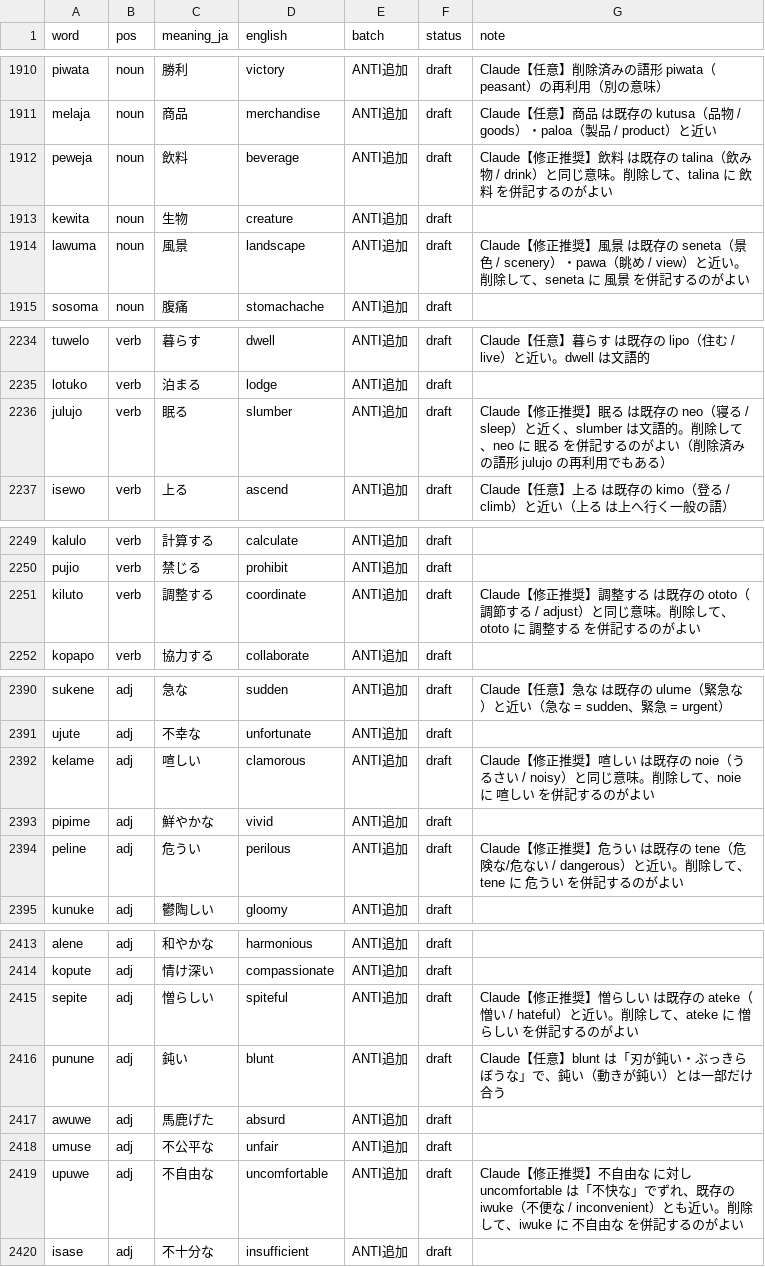
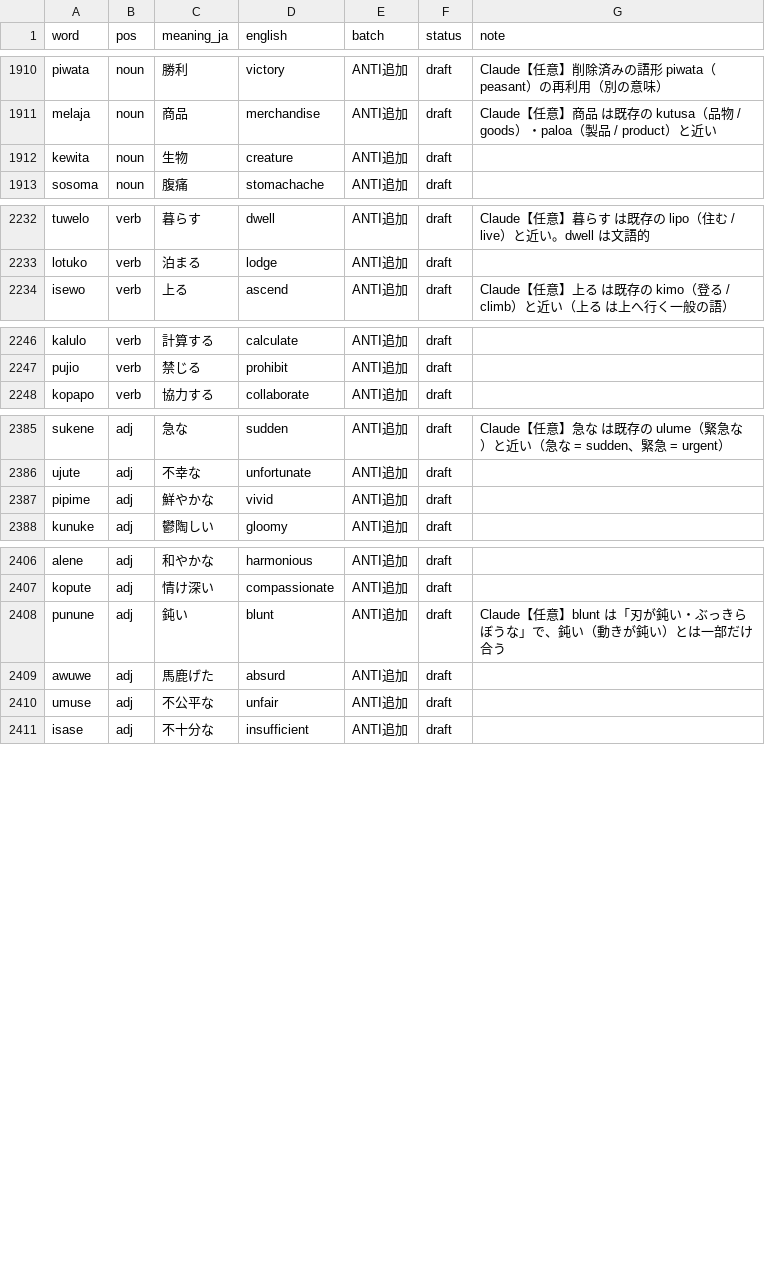
Before and after one commit to kohga1220-stack/logi, a CSV file: dictionary/word_review.csv, drawn as a sheet; only a part is shown, gaps mark what is left out; the diff covers the shown part only.

```diff
--- a/dictionary/word_review.csv
+++ b/dictionary/word_review.csv
@@ -1911,5 +1911,3 @@ piwata,noun,勝利,victory,ANTI追加,draft,Claude【任意】削除済みの語
 melaja,noun,商品,merchandise,ANTI追加,draft,Claude【任意】商品 は既存の kutusa（品物 / goods）・paloa（製品 / product）と近い
-peweja,noun,飲料,beverage,ANTI追加,draft,Claude【修正推奨】飲料 は既存の talina（飲み物 / drink）と同じ意味。削除して、talina に 飲料 を併記するのがよい
 kewita,noun,生物,creature,ANTI追加,draft,
-lawuma,noun,風景,landscape,ANTI追加,draft,Claude【修正推奨】風景 は既存の seneta（景色 / scenery）・pawa（眺め / view）と近い。削除して、seneta に 風景 を併記するのがよい
 sosoma,noun,腹痛,stomachache,ANTI追加,draft,
@@ -2235,3 +2233,2 @@ tuwelo,verb,暮らす,dwell,ANTI追加,draft,Claude【任意】暮らす は既
 lotuko,verb,泊まる,lodge,ANTI追加,draft,
-julujo,verb,眠る,slumber,ANTI追加,draft,Claude【修正推奨】眠る は既存の neo（寝る / sleep）と近く、slumber は文語的。削除して、neo に 眠る を併記するのがよい（削除済みの語形 julujo の再利用でもある）
 isewo,verb,上る,ascend,ANTI追加,draft,Claude【任意】上る は既存の kimo（登る / climb）と近い（上る は上へ行く一般の語）
@@ -2250,3 +2247,2 @@ kalulo,verb,計算する,calculate,ANTI追加,draft,
 pujio,verb,禁じる,prohibit,ANTI追加,draft,
-kiluto,verb,調整する,coordinate,ANTI追加,draft,Claude【修正推奨】調整する は既存の ototo（調節する / adjust）と同じ意味。削除して、ototo に 調整する を併記するのがよい
 kopapo,verb,協力する,collaborate,ANTI追加,draft,
@@ -2391,5 +2386,3 @@ sukene,adj,急な,sudden,ANTI追加,draft,Claude【任意】急な は既存の
 ujute,adj,不幸な,unfortunate,ANTI追加,draft,
-kelame,adj,喧しい,clamorous,ANTI追加,draft,Claude【修正推奨】喧しい は既存の noie（うるさい / noisy）と同じ意味。削除して、noie に 喧しい を併記するのがよい
 pipime,adj,鮮やかな,vivid,ANTI追加,draft,
-peline,adj,危うい,perilous,ANTI追加,draft,Claude【修正推奨】危うい は既存の tene（危険な/危ない / dangerous）と近い。削除して、tene に 危うい を併記するのがよい
 kunuke,adj,鬱陶しい,gloomy,ANTI追加,draft,
@@ -2414,3 +2407,2 @@ alene,adj,和やかな,harmonious,ANTI追加,draft,
 kopute,adj,情け深い,compassionate,ANTI追加,draft,
-sepite,adj,憎らしい,spiteful,ANTI追加,draft,Claude【修正推奨】憎らしい は既存の ateke（憎い / hateful）と近い。削除して、ateke に 憎らしい を併記するのがよい
 punune,adj,鈍い,blunt,ANTI追加,draft,Claude【任意】blunt は「刃が鈍い・ぶっきらぼうな」で、鈍い（動きが鈍い）とは一部だけ合う
@@ -2418,3 +2410,2 @@ awuwe,adj,馬鹿げた,absurd,ANTI追加,draft,
 umuse,adj,不公平な,unfair,ANTI追加,draft,
-upuwe,adj,不自由な,uncomfortable,ANTI追加,draft,Claude【修正推奨】不自由な に対し uncomfortable は「不快な」でずれ、既存の iwuke（不便な / inconvenient）とも近い。削除して、iwuke に 不自由な を併記するのがよい
 isase,adj,不十分な,insufficient,ANTI追加,draft,
```
Also changed, not shown: 1 removed row and 8 edited cells elsewhere in this file, dictionary/anti_additions.csv, dictionary/final.csv, 9 other files.
